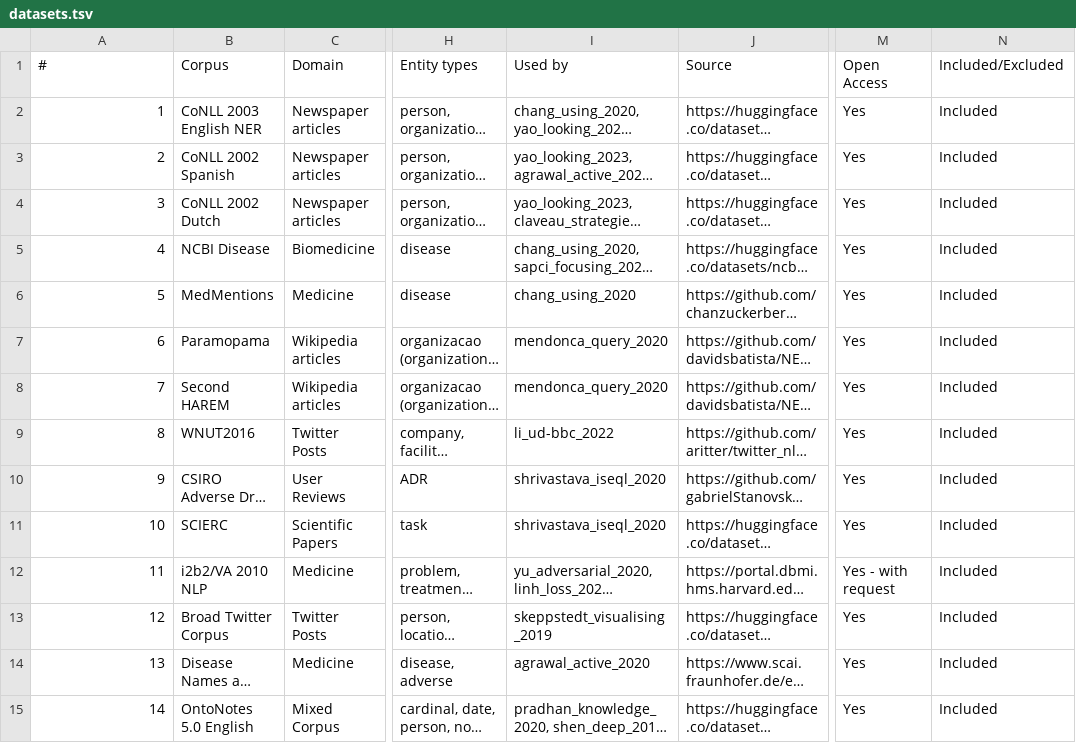
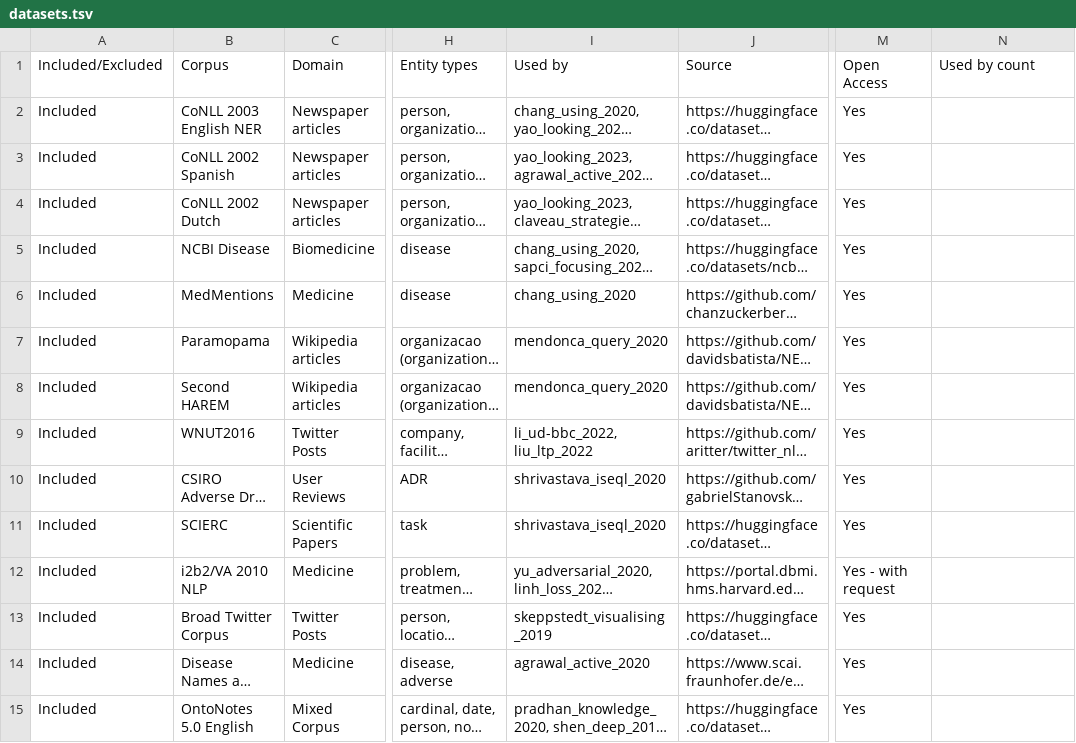
Before and after one commit to philipp-kohl/scoping-review-active-learning-er, a TSV file: datasets.tsv, drawn as a sheet; only a part is shown, gaps mark what is left out; long unchanged cells end in …; the diff covers the shown part only; the diff names each change by its address in the sheet, - before the commit and + after, or states it on an @@ line.

Commit message:
Fix included column

```diff
--- a/datasets.tsv
+++ b/datasets.tsv
-A1: #
+A1: Included/Excluded
-N1: Included/Excluded
+N1: Used by count
-A2 (Included/Excluded): 1
+A2 (Included/Excluded): Included
-N2:N15 (Used by count): Included
+N2:N15 (Used by count): (empty)
-A3 (Included/Excluded): 2
+A3 (Included/Excluded): Included
-A4 (Included/Excluded): 3
+A4 (Included/Excluded): Included
-A5 (Included/Excluded): 4
+A5 (Included/Excluded): Included
-A6 (Included/Excluded): 5
+A6 (Included/Excluded): Included
-A7 (Included/Excluded): 6
+A7 (Included/Excluded): Included
-A8 (Included/Excluded): 7
+A8 (Included/Excluded): Included
-A9 (Included/Excluded): 8
+A9 (Included/Excluded): Included
-I9 (Used by): li_ud-bbc_2022
+I9 (Used by): li_ud-bbc_2022, liu_ltp_2022
-A10 (Included/Excluded): 9
+A10 (Included/Excluded): Included
-A11 (Included/Excluded): 10
+A11 (Included/Excluded): Included
-A12 (Included/Excluded): 11
+A12 (Included/Excluded): Included
-A13 (Included/Excluded): 12
+A13 (Included/Excluded): Included
-A14 (Included/Excluded): 13
+A14 (Included/Excluded): Included
-A15 (Included/Excluded): 14
+A15 (Included/Excluded): Included
```
Also changed, not shown: 1 removed row and 89 edited cells elsewhere in this file.
